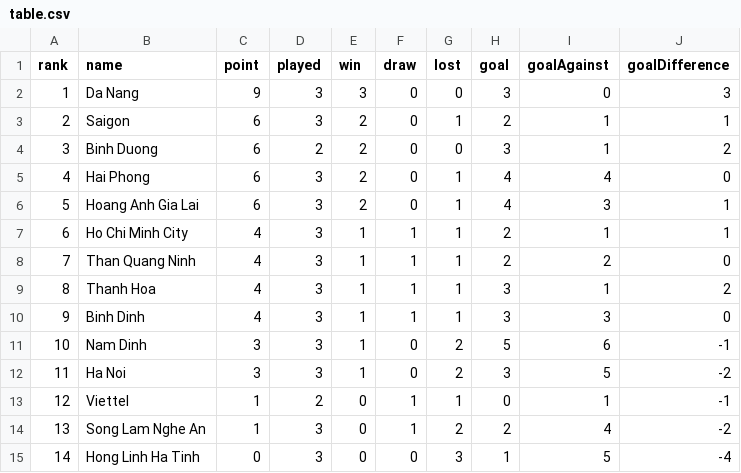
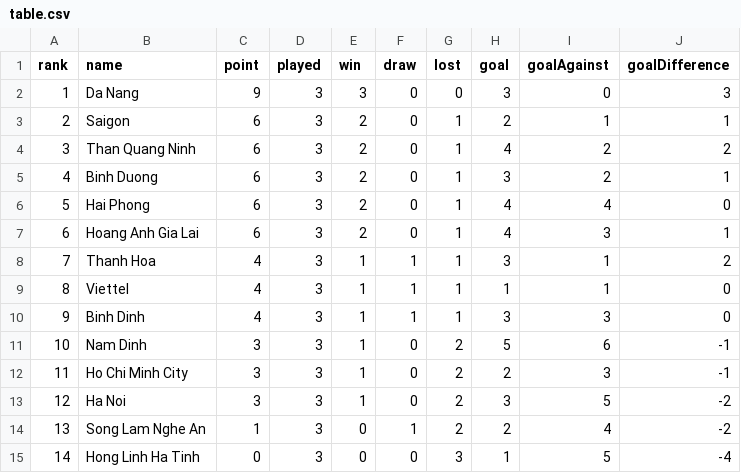
Before and after one commit to taosut/hieudoanm, a CSV file: docs/cst/sports/vleague/table.csv, drawn as a sheet; removed rows and columns are numbered as before the commit, all else as after; the diff names each change by its address in the sheet, - before the commit and + after, or states it on an @@ line.

```diff
--- a/docs/cst/sports/vleague/table.csv
+++ b/docs/cst/sports/vleague/table.csv
+row 4: 3 | Than Quang Ninh | 6 | 3 | 2 | 0 | 1 | 4 | 2 | 2
@@ column A (rank) renumbered between rows 5 and 13 @@
-D5 (played): 2
+D5 (played): 3
-G5 (lost): 0
+G5 (lost): 1
-I5 (goalAgainst): 1
+I5 (goalAgainst): 2
-J5 (goalDifference): 2
+J5 (goalDifference): 1
-row 7: 6 | Ho Chi Minh City | 4 | 3 | 1 | 1 | 1 | 2 | 1 | 1
-row 8: 7 | Than Quang Ninh | 4 | 3 | 1 | 1 | 1 | 2 | 2 | 0
+row 9: 8 | Viettel | 4 | 3 | 1 | 1 | 1 | 1 | 1 | 0
+row 12: 11 | Ho Chi Minh City | 3 | 3 | 1 | 0 | 2 | 2 | 3 | -1
-row 13: 12 | Viettel | 1 | 2 | 0 | 1 | 1 | 0 | 1 | -1
```
Also changed, not shown: docs/cst/sports/vleague/matches.csv, docs/usa/congress/members/house/111.csv, 9 other files.
